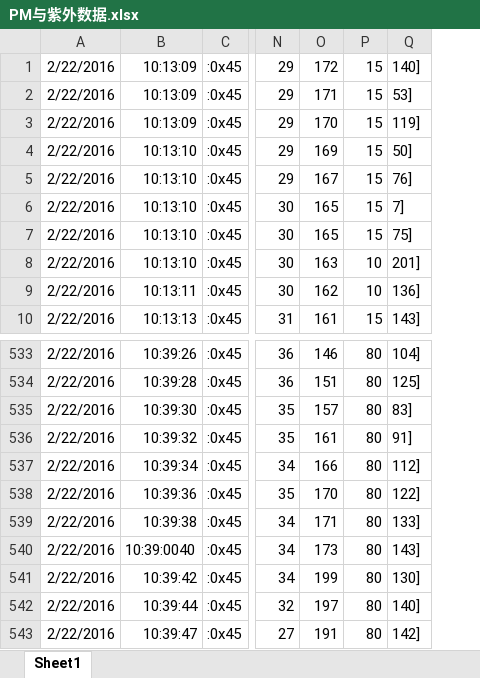
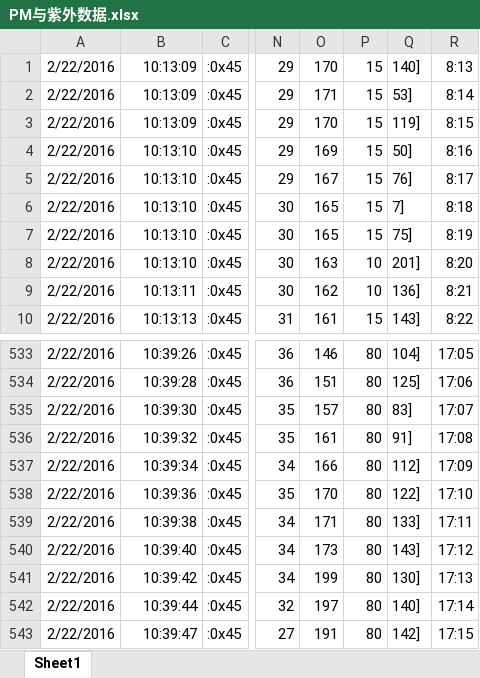
Before and after one commit to catonblack/RD_ZJU_180224_InvContest, an Excel workbook: ref/PM与紫外数据.xlsx, sheet Sheet1, drawn as a sheet; only a part is shown, gaps mark what is left out; values as stored, in another font and other column widths than the file's, no borders; charts and pictures not drawn; the diff names each change by its address in the sheet, - before the commit and + after, or states it on an @@ line.

```diff
--- a/ref/PM与紫外数据.xlsx (sheet Sheet1)
+++ b/ref/PM与紫外数据.xlsx (sheet Sheet1)
+column R, rows 1-10: 8:13 | 8:14 | 8:15 | 8:16 | 8:17 | 8:18 | 8:19 | 8:20 | 8:21 | 8:22; rows 533-543: 17:05 | 17:06 | 17:07 | 17:08 | 17:09 | 17:10 | 17:11 | 17:12 | 17:13 | 17:14 | 17:15
-O1: 172
+O1: 170
-B540: 10:39:0040
+B540: 10:39:40
```
Also changed, not shown: charts or pictures, ref/VOC数据.xlsx, 39 other files.
